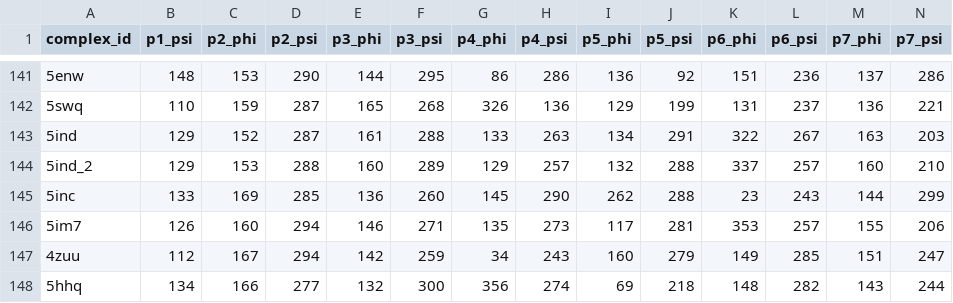
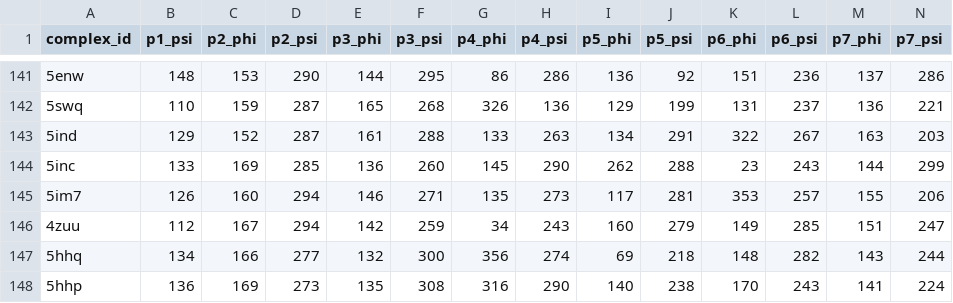
Before and after one commit to histofyi/notebooks, a CSV file: data/unique_nonamers.csv, drawn as a sheet; only a part is shown, gaps mark what is left out; the shorter side is filled out with more unchanged rows; rows hold the shown columns only; the diff names each change by its address in the sheet, - before the commit and + after, or states it on an @@ line.

Commit message:
Removed erroneous entry

```diff
--- a/data/unique_nonamers.csv
+++ b/data/unique_nonamers.csv
-row 144: 5ind_2 | 129 | 153 | 288 | 160 | 289 | 129 | 257 | 132 | 288 | 337 | 257 | 160 | 210
```
